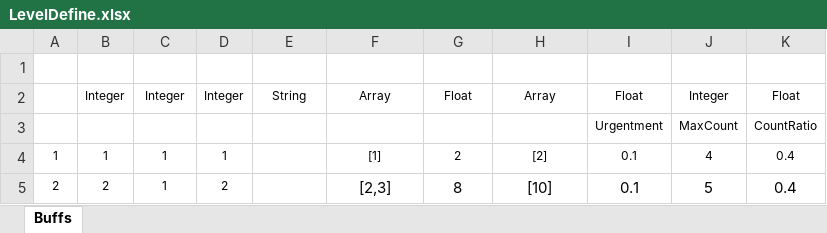
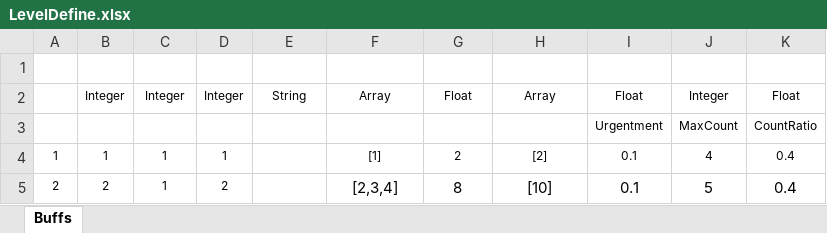
Before and after one commit to PXbask/PXPVZ, an Excel workbook: Data/Tables/LevelDefine.xlsx, sheet Buffs, drawn as a sheet; values as stored, in another font and other column widths than the file's, no borders; table styles not drawn; the diff names each change by its address in the sheet, - before the commit and + after, or states it on an @@ line.

```diff
--- a/Data/Tables/LevelDefine.xlsx (sheet Buffs)
+++ b/Data/Tables/LevelDefine.xlsx (sheet Buffs)
-F5: [2,3]
+F5: [2,3,4]
```
Also changed, not shown: Data/Tables/BulletDefine.xlsx, Data/Tables/PlantDefine.xlsx, 39 other files.
